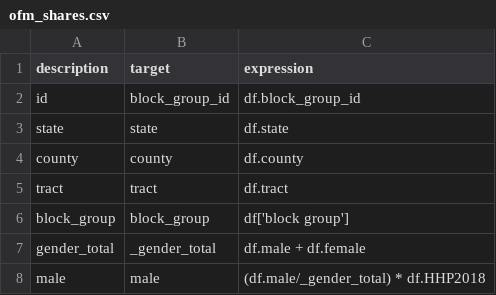
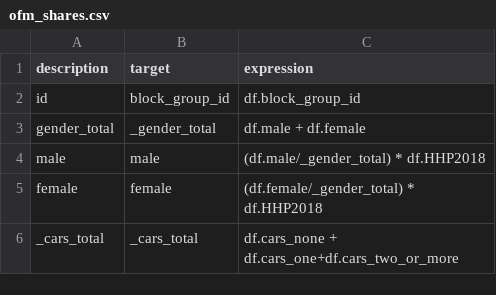
Before and after one commit to psrc/census_getter, a CSV file: census_getter/data/ofm_shares.csv (was examples/psrc/configs/ofm_shares.csv), drawn as a sheet; only a part is shown; the shorter side is filled out with more unchanged rows.

Commit message:
overhaul to remove activitysim dependency
- now uses pypyr for pipeline
- Util() class in util/util.py replaces activitysim for handling of tables in pipeline.h5 file

```diff
--- a/examples/psrc/configs/ofm_shares.csv
+++ b/census_getter/data/ofm_shares.csv
@@ -2,6 +2,2 @@ description,target,expression
 id,block_group_id,df.block_group_id
-state,state,df.state
-county,county,df.county
-tract,tract,df.tract
-block_group,block_group,df['block group']
 gender_total,_gender_total,df.male + df.female
```
Also changed, not shown: 34 other files.
